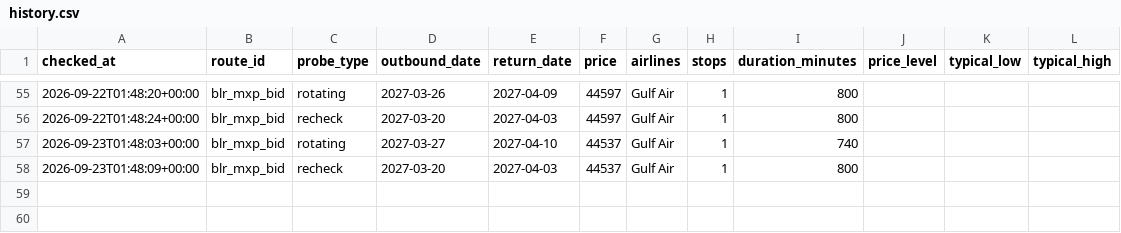
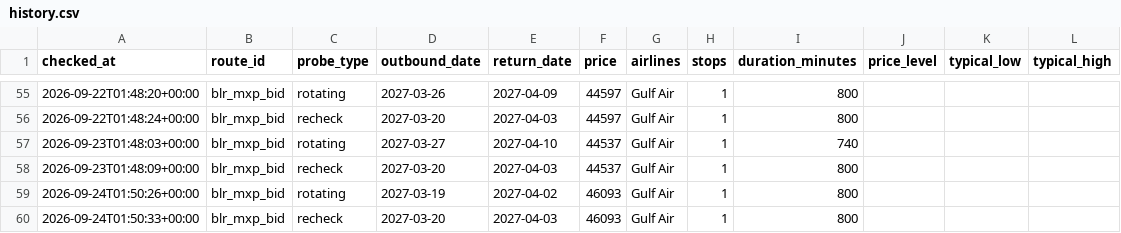
Before and after one commit to amithmanojwork/fare-tracker, a CSV file: data/history.csv, drawn as a sheet; only a part is shown, gaps mark what is left out.

```diff
--- a/data/history.csv
+++ b/data/history.csv
@@ -58 +58,3 @@ checked_at,route_id,probe_type,outbound_date,return_date,price,airlines,stops,du
 2026-09-23T01:48:09+00:00,blr_mxp_bid,recheck,2027-03-20,2027-04-03,44537,Gulf Air,1,800,,,
+2026-09-24T01:50:26+00:00,blr_mxp_bid,rotating,2027-03-19,2027-04-02,46093,Gulf Air,1,800,,,
+2026-09-24T01:50:33+00:00,blr_mxp_bid,recheck,2027-03-20,2027-04-03,46093,Gulf Air,1,800,,,
```
Also changed, not shown: 2 other files.
